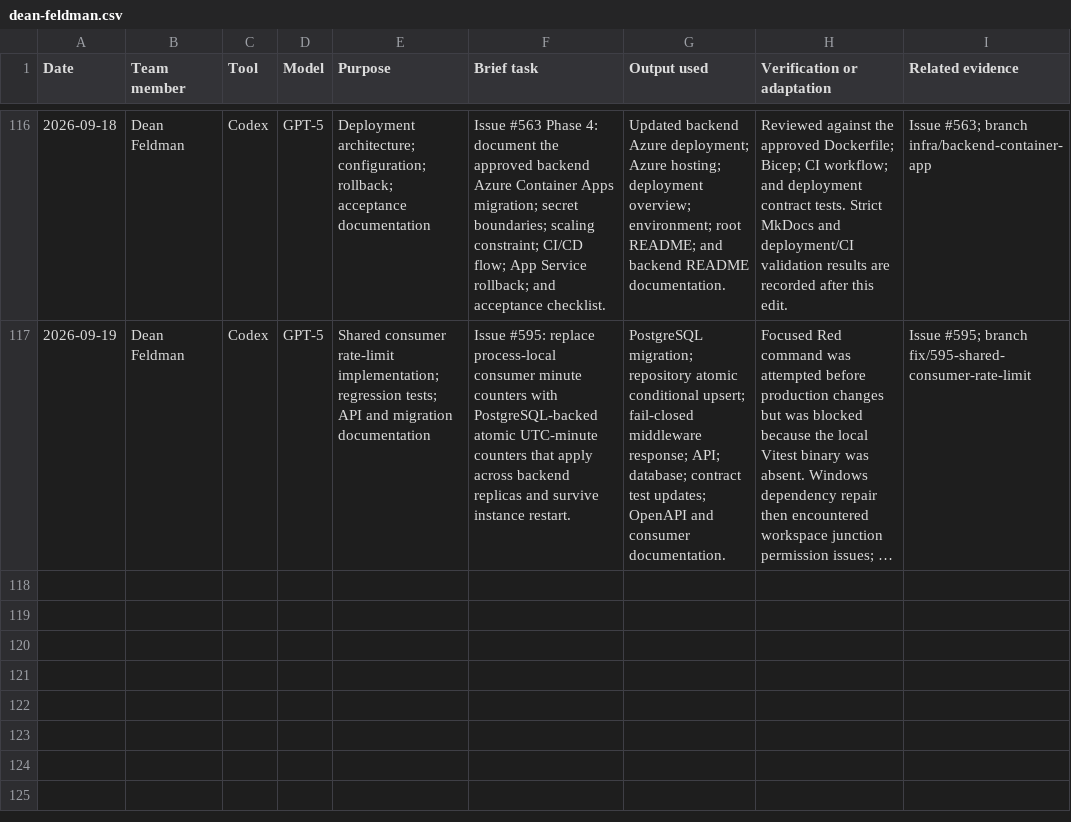
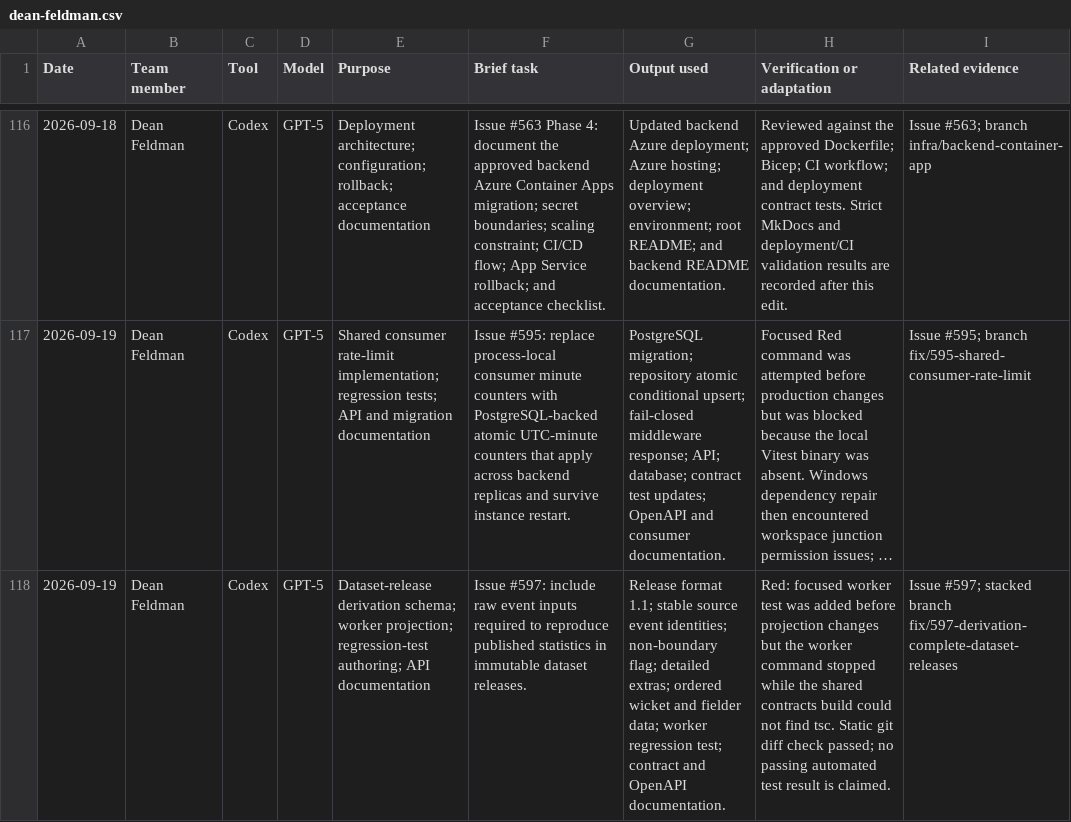
Before and after one commit to NadavSundy/Sport-Analytics-Tool, a CSV file: evidence/ai/registers/dean-feldman.csv, drawn as a sheet; only a part is shown, gaps mark what is left out; long unchanged cells end in …; the diff names each change by its address in the sheet, - before the commit and + after, or states it on an @@ line.

```diff
--- a/evidence/ai/registers/dean-feldman.csv
+++ b/evidence/ai/registers/dean-feldman.csv
+row 118: 2026-09-19 | Dean Feldman | Codex | GPT-5 | Dataset-release derivation schema; worker projection; regression-test authoring; API documentation | Issue #597: include raw event inputs required to reproduce published statistics in immutable dataset releases. | Release format 1.1; stable source event identities; non-boundary flag; detailed extras; ordered wicket and fielder data; worker regression test; contract and OpenAPI documentation. | Red: focused worker test was added before projection changes but the worker command stopped while the shared contracts build could not find tsc. Static git diff check passed; no passing automated test result is claimed. | Issue #597; stacked branch fix/597-derivation-complete-dataset-releases
```
Also changed, not shown: 5 other files.
